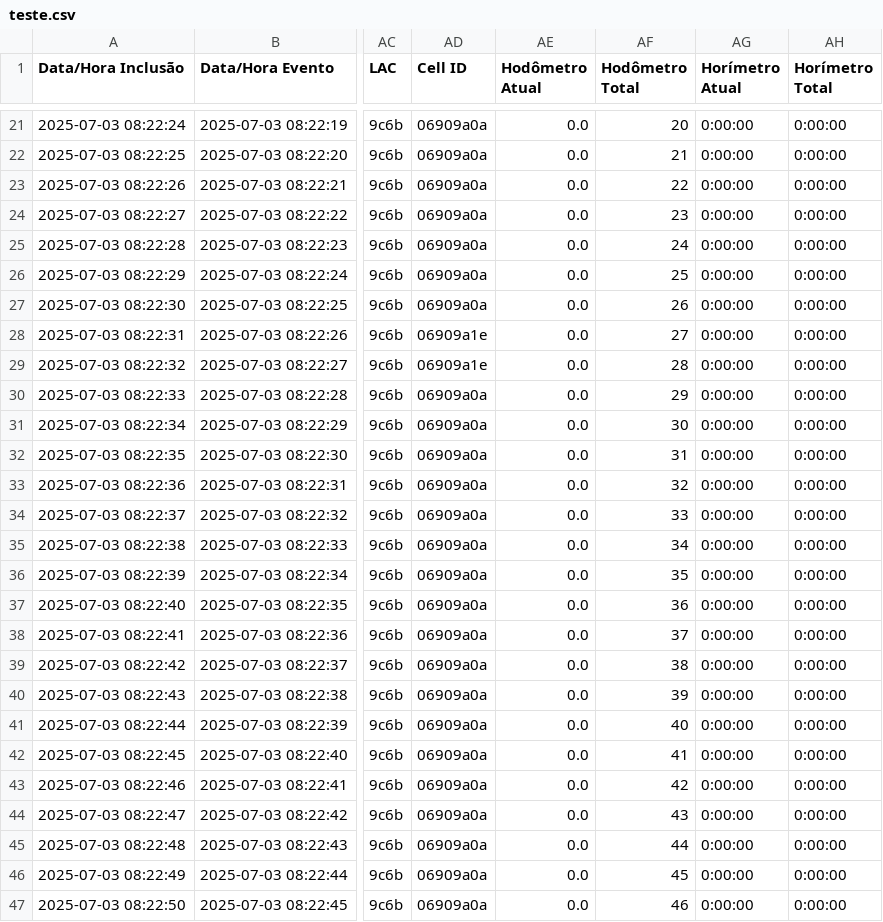
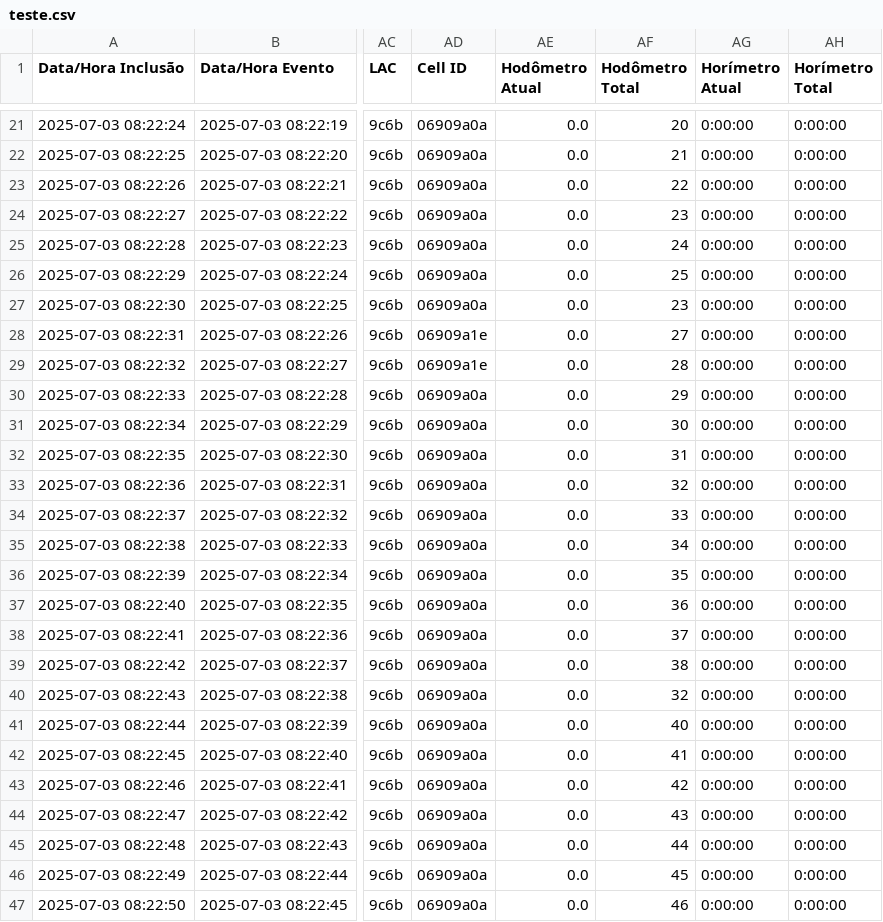
Before and after one commit to larirochad/Relatorio-individual, a CSV file: logs/teste.csv, drawn as a sheet; only a part is shown, gaps mark what is left out; the diff names each change by its address in the sheet, - before the commit and + after, or states it on an @@ line.

```diff
--- a/logs/teste.csv
+++ b/logs/teste.csv
-AF27 (Hodômetro Total): 26
+AF27 (Hodômetro Total): 23
-AF40 (Hodômetro Total): 39
+AF40 (Hodômetro Total): 32
```
Also changed, not shown: efeito_estrela/distancia_blocos.csv, efeito_estrela/distancia_blocos_incremento.csv, 29 other files.
